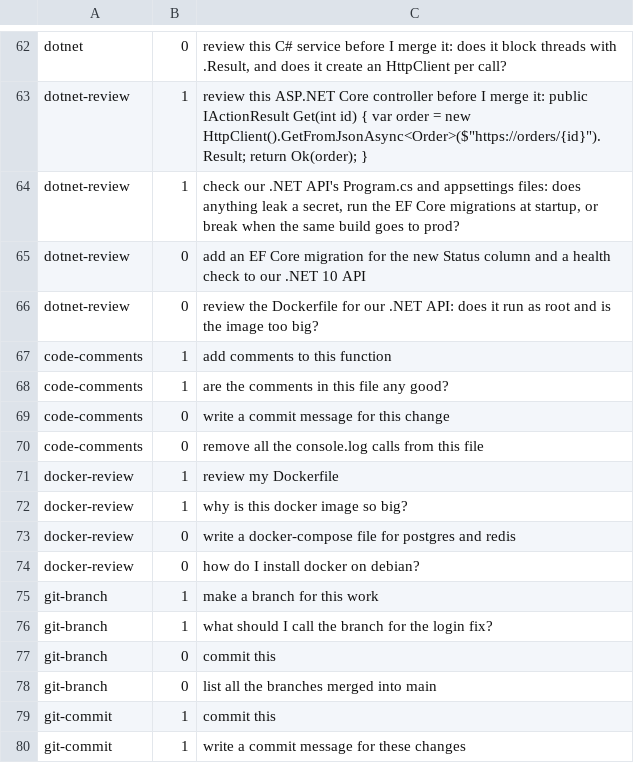
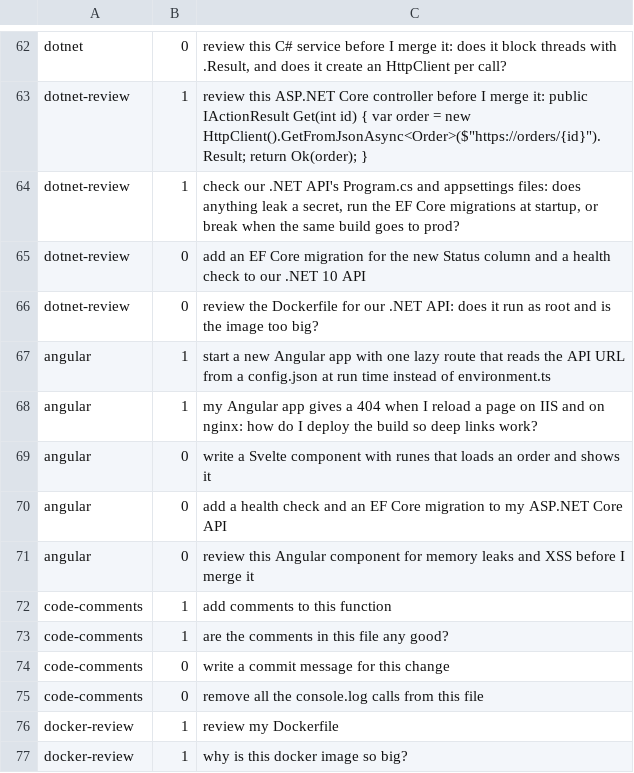
Before and after one commit to FMaged/claude, a TSV file: evals/trigger-prompts.tsv, drawn as a sheet; only a part is shown, gaps mark what is left out; the shorter side is filled out with more unchanged rows; the diff names each change by its address in the sheet, - before the commit and + after, or states it on an @@ line.

Commit message:
feat: Add an Angular skill whose one build reads its config at run time.

```diff
--- a/evals/trigger-prompts.tsv
+++ b/evals/trigger-prompts.tsv
+row 67: angular | 1 | start a new Angular app with one lazy route that reads the API URL from a config.json at run time instead of environment.ts
+row 68: angular | 1 | my Angular app gives a 404 when I reload a page on IIS and on nginx: how do I deploy the build so deep links work?
+row 69: angular | 0 | write a Svelte component with runes that loads an order and shows it
+row 70: angular | 0 | add a health check and an EF Core migration to my ASP.NET Core API
+row 71: angular | 0 | review this Angular component for memory leaks and XSS before I merge it
```
Also changed, not shown: 28 other files.
